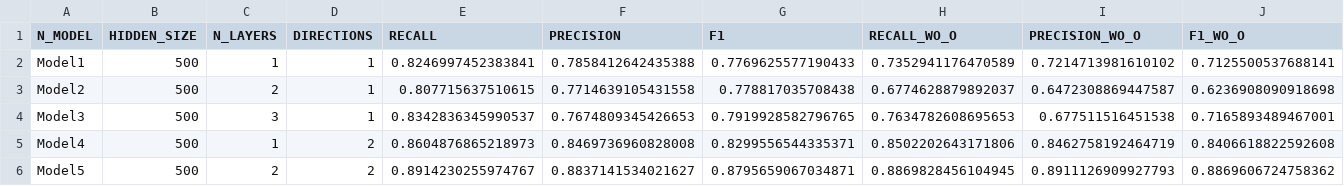
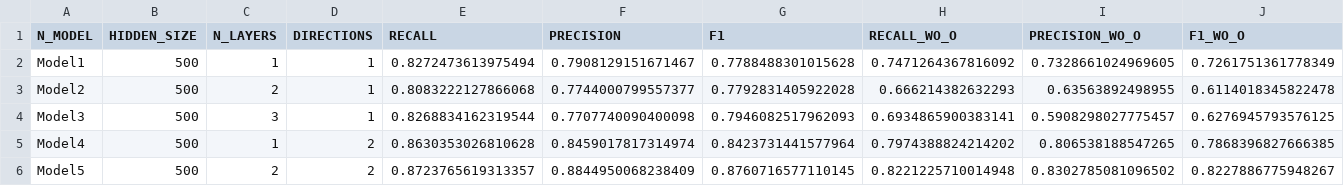
Before and after one commit to NLP-Reichman/assignment-3-jonathan_yuval, a CSV file: NER_results.csv, drawn as a sheet; only a part is shown; the diff covers the shown part only.

```diff
--- a/NER_results.csv
+++ b/NER_results.csv
@@ -1,6 +1,6 @@
 N_MODEL,HIDDEN_SIZE,N_LAYERS,DIRECTIONS,RECALL,PRECISION,F1,RECALL_WO_O,PRECISION_WO_O,F1_WO_O
-Model1,500,1,1,0.8246997452383841,0.7858412642435388,0.7769625577190433,0.7352941176470589,0.7214713981610102,0.7125500537688141
-Model2,500,2,1,0.807715637510615,0.7714639105431558,0.778817035708438,0.6774628879892037,0.6472308869447587,0.6236908090918698
-Model3,500,3,1,0.8342836345990537,0.7674809345426653,0.7919928582796765,0.7634782608695653,0.677511516451538,0.7165893489467001
-Model4,500,1,2,0.8604876865218973,0.8469736960828008,0.8299556544335371,0.8502202643171806,0.8462758192464719,0.8406618822592608
-Model5,500,2,2,0.8914230255974767,0.8837141534021627,0.8795659067034871,0.8869828456104945,0.8911126909927793,0.8869606724758362
+Model1,500,1,1,0.8272473613975494,0.7908129151671467,0.7788488301015628,0.7471264367816092,0.7328661024969605,0.7261751361778349
+Model2,500,2,1,0.8083222127866068,0.7744000799557377,0.7792831405922028,0.666214382632293,0.63563892498955,0.6114018345822478
+Model3,500,3,1,0.8268834162319544,0.7707740090400098,0.7946082517962093,0.6934865900383141,0.5908298027775457,0.6276945793576125
+Model4,500,1,2,0.8630353026810628,0.8459017817314974,0.8423731441577964,0.7974388824214202,0.806538188547265,0.7868396827666385
+Model5,500,2,2,0.8723765619313357,0.8844950068238409,0.8760716577110145,0.8221225710014948,0.8302785081096502,0.8227886775948267
```
Also changed, not shown: 23 edited cells elsewhere in this file, 1 other file.
